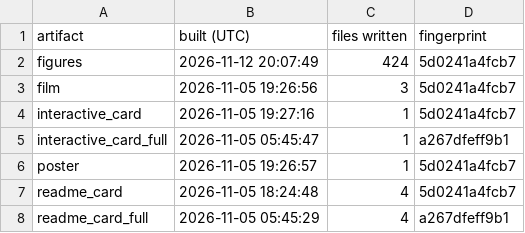
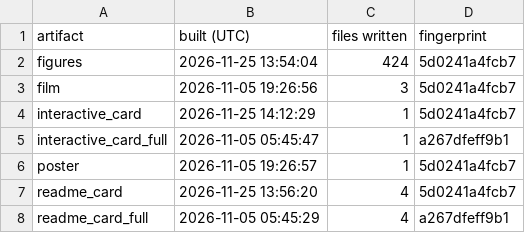
Before and after one commit to mohamedtalaat-gif/CYPMode, a CSV file: explorer/full/data/artifacts.csv, drawn as a sheet.

```diff
--- a/explorer/full/data/artifacts.csv
+++ b/explorer/full/data/artifacts.csv
@@ -1,8 +1,8 @@
 artifact,built (UTC),files written,fingerprint
-figures,2026-11-12 20:07:49,424,5d0241a4fcb7
+figures,2026-11-25 13:54:04,424,5d0241a4fcb7
 film,2026-11-05 19:26:56,3,5d0241a4fcb7
-interactive_card,2026-11-05 19:27:16,1,5d0241a4fcb7
+interactive_card,2026-11-25 14:12:29,1,5d0241a4fcb7
 interactive_card_full,2026-11-05 05:45:47,1,a267dfeff9b1
 poster,2026-11-05 19:26:57,1,5d0241a4fcb7
-readme_card,2026-11-05 18:24:48,4,5d0241a4fcb7
+readme_card,2026-11-25 13:56:20,4,5d0241a4fcb7
 readme_card_full,2026-11-05 05:45:29,4,a267dfeff9b1
```
Also changed, not shown: explorer/full/data/audit_checks.csv, explorer/full/data/coverage.csv, 33 other files.
